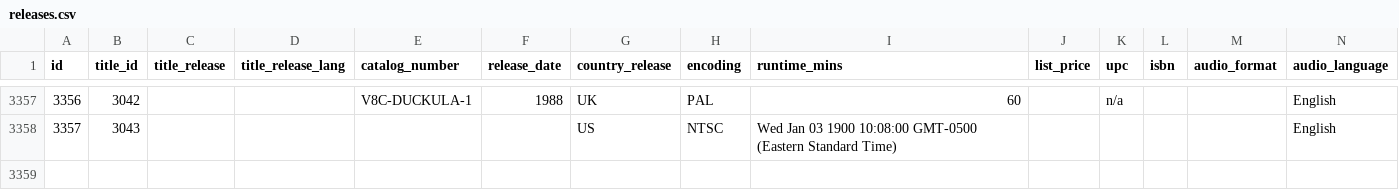
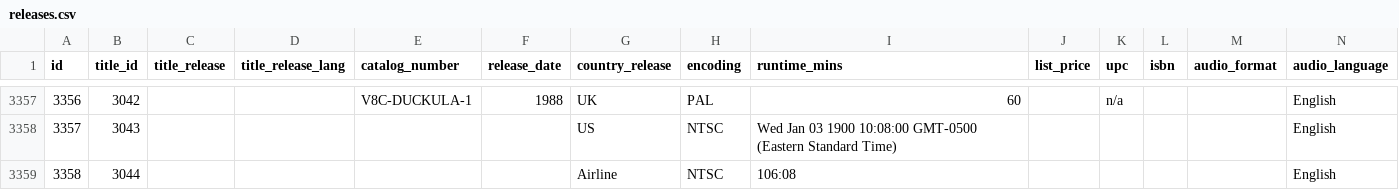
Before and after one commit to rikker/video8, a CSV file: data/releases.csv, drawn as a sheet; only a part is shown, gaps mark what is left out; rows hold the shown columns only; the diff names each change by its address in the sheet, - before the commit and + after, or states it on an @@ line.

```diff
--- a/data/releases.csv
+++ b/data/releases.csv
+row 3359: 3358 | 3044 |  |  |  |  | Airline | NTSC | 106:08 |  |  |  |  | English
```
Also changed, not shown: data/release_publishers.csv, data/sources.csv, 1 other file.
